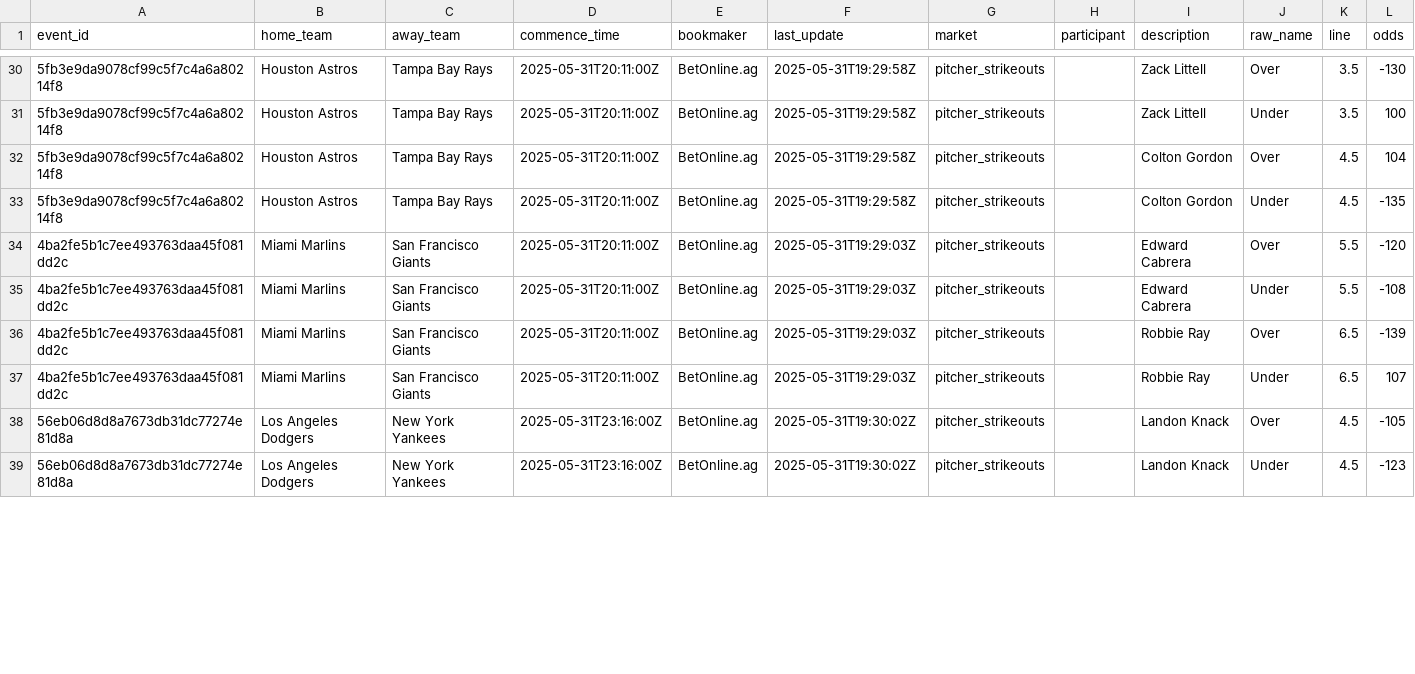
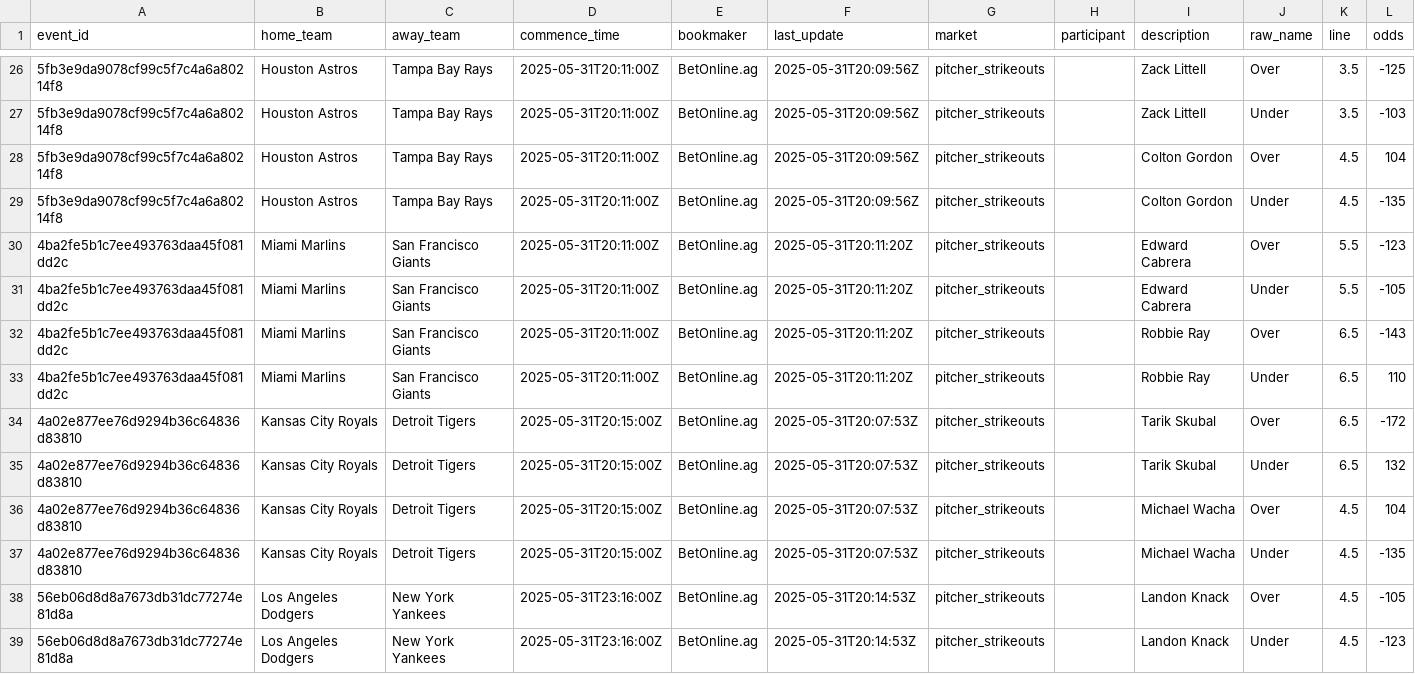
Before and after one commit to radgator13/odds-api-analyze, a CSV file: data/betonline_pitcher_props.csv, drawn as a sheet; only a part is shown, gaps mark what is left out; addresses are those after the commit; the diff covers the shown part only; the diff names each change by its address in the sheet, - before the commit and + after, or states it on an @@ line.

```diff
--- a/data/betonline_pitcher_props.csv
+++ b/data/betonline_pitcher_props.csv
-F26:F29 (last_update): 2025-05-31T19:29:58Z
+F26:F29 (last_update): 2025-05-31T20:09:56Z
-L26 (odds): -130
+L26 (odds): -125
-L27 (odds): 100
+L27 (odds): -103
-F30:F33 (last_update): 2025-05-31T19:29:03Z
+F30:F33 (last_update): 2025-05-31T20:11:20Z
-L30 (odds): -120
+L30 (odds): -123
-L31 (odds): -108
+L31 (odds): -105
-L32 (odds): -139
+L32 (odds): -143
-L33 (odds): 107
+L33 (odds): 110
+row 34: 4a02e877ee76d9294b36c64836d83810 | Kansas City Royals | Detroit Tigers | 2025-05-31T20:15:00Z | BetOnline.ag | 2025-05-31T20:07:53Z | pitcher_strikeouts |  | Tarik Skubal | Over | 6.5 | -172
+row 35: 4a02e877ee76d9294b36c64836d83810 | Kansas City Royals | Detroit Tigers | 2025-05-31T20:15:00Z | BetOnline.ag | 2025-05-31T20:07:53Z | pitcher_strikeouts |  | Tarik Skubal | Under | 6.5 | 132
+row 36: 4a02e877ee76d9294b36c64836d83810 | Kansas City Royals | Detroit Tigers | 2025-05-31T20:15:00Z | BetOnline.ag | 2025-05-31T20:07:53Z | pitcher_strikeouts |  | Michael Wacha | Over | 4.5 | 104
+row 37: 4a02e877ee76d9294b36c64836d83810 | Kansas City Royals | Detroit Tigers | 2025-05-31T20:15:00Z | BetOnline.ag | 2025-05-31T20:07:53Z | pitcher_strikeouts |  | Michael Wacha | Under | 4.5 | -135
-F38:F39 (last_update): 2025-05-31T19:30:02Z
+F38:F39 (last_update): 2025-05-31T20:14:53Z
```
Also changed, not shown: 4 removed rows and 60 edited cells elsewhere in this file, data/betonline_team_lines.csv, data/flat_combined_teams_pitchers_batters.csv, 7 other files.
